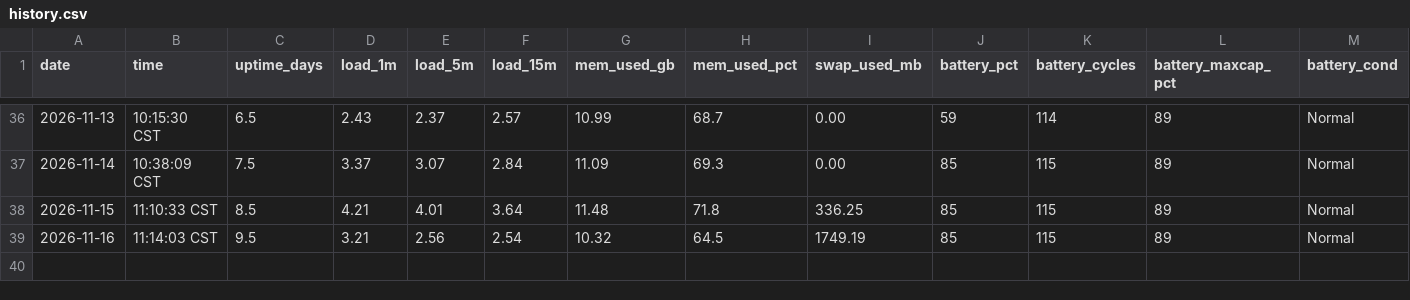
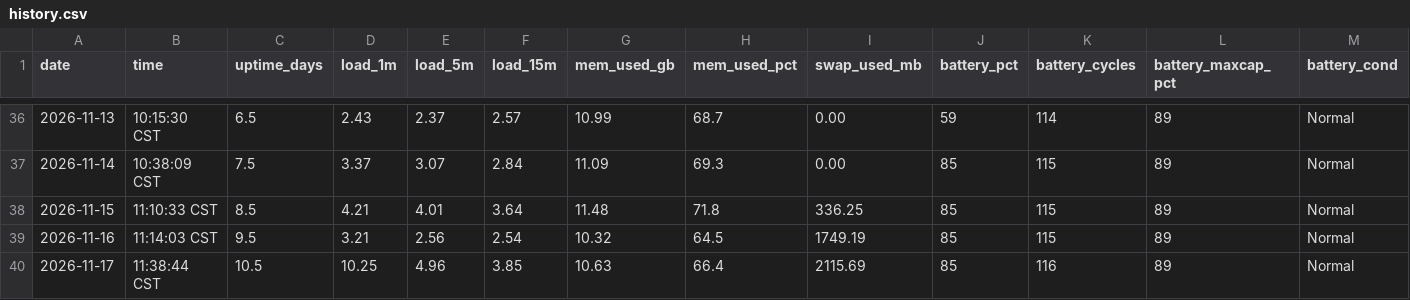
Before and after one commit to Franky100-pig/MyComputerStatus, a CSV file: data/history.csv, drawn as a sheet; only a part is shown, gaps mark what is left out; rows hold the shown columns only; the diff names each change by its address in the sheet, - before the commit and + after, or states it on an @@ line.

Commit message:
data: 2026-11-17 row (38 -> 39 intervals)

```diff
--- a/data/history.csv
+++ b/data/history.csv
+row 40: 2026-11-17 | 11:38:44 CST | 10.5 | 10.25 | 4.96 | 3.85 | 10.63 | 66.4 | 2115.69 | 85 | 116 | 89 | Normal
```
